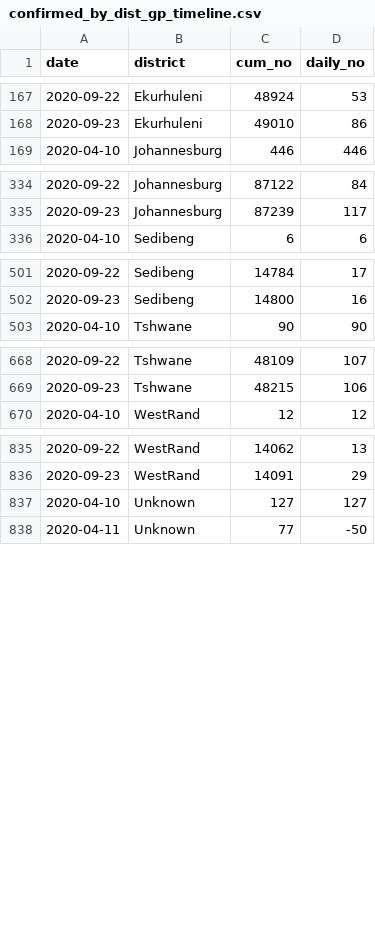
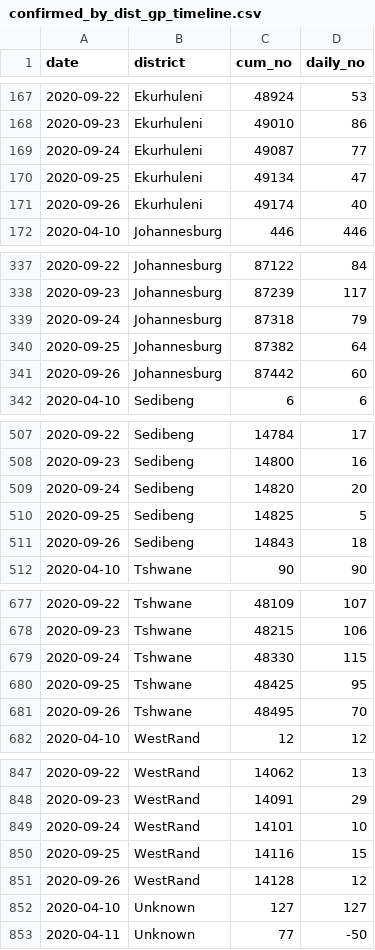
Before and after one commit to SimonRosen173/Covid19SAData, a CSV file: data/confirmed_by_dist_gp_timeline.csv, drawn as a sheet; only a part is shown, gaps mark what is left out; the diff covers the shown part only; the diff names each change by its address in the sheet, - before the commit and + after, or states it on an @@ line.

Commit message:
[auto] Data updated - 2020-09-28  8:00:21.20

```diff
--- a/data/confirmed_by_dist_gp_timeline.csv
+++ b/data/confirmed_by_dist_gp_timeline.csv
+row 169: 2020-09-24 | Ekurhuleni | 49087 | 77
+row 170: 2020-09-25 | Ekurhuleni | 49134 | 47
+row 171: 2020-09-26 | Ekurhuleni | 49174 | 40
+row 339: 2020-09-24 | Johannesburg | 87318 | 79
+row 340: 2020-09-25 | Johannesburg | 87382 | 64
+row 341: 2020-09-26 | Johannesburg | 87442 | 60
+row 509: 2020-09-24 | Sedibeng | 14820 | 20
+row 510: 2020-09-25 | Sedibeng | 14825 | 5
+row 511: 2020-09-26 | Sedibeng | 14843 | 18
+row 679: 2020-09-24 | Tshwane | 48330 | 115
+row 680: 2020-09-25 | Tshwane | 48425 | 95
+row 681: 2020-09-26 | Tshwane | 48495 | 70
+row 849: 2020-09-24 | WestRand | 14101 | 10
+row 850: 2020-09-25 | WestRand | 14116 | 15
+row 851: 2020-09-26 | WestRand | 14128 | 12
```
Also changed, not shown: 3 added rows elsewhere in this file, data/gen_data.csv, 36 other files.
